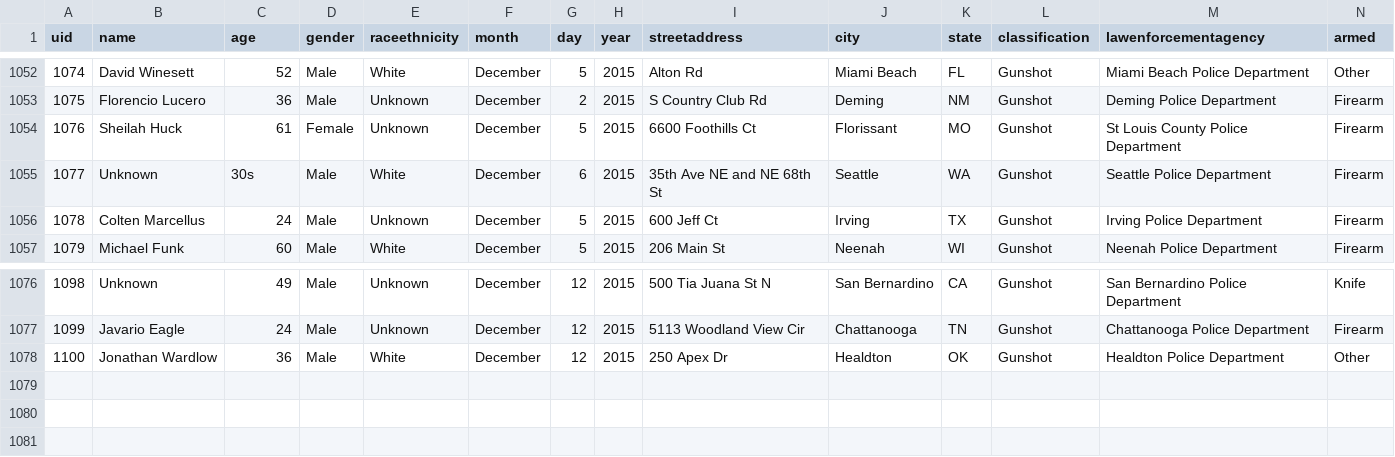
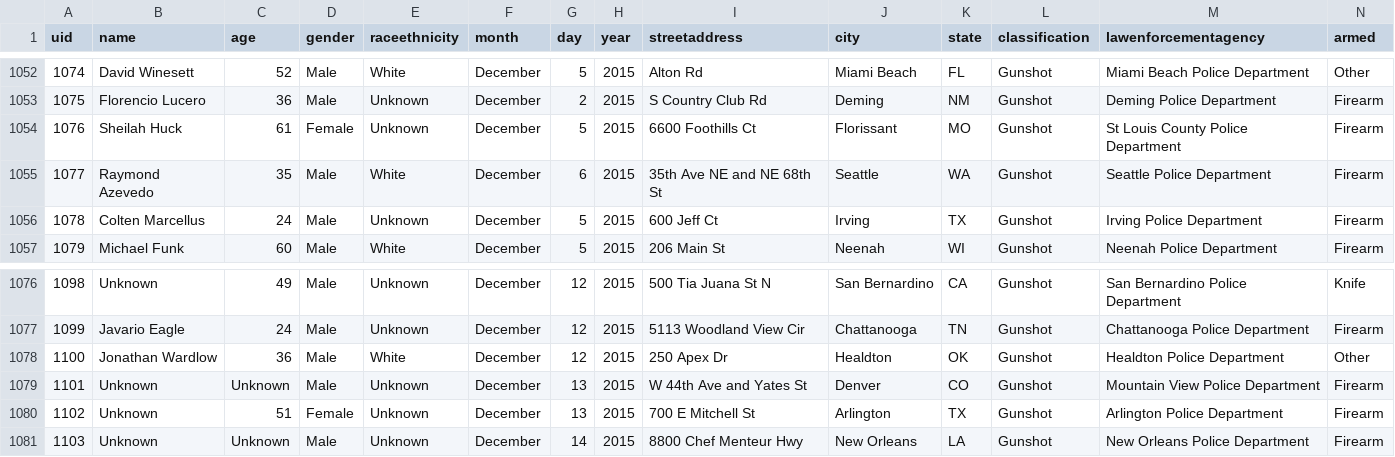
Before and after one commit to flother/thecounted, a CSV file: data/the-counted.csv, drawn as a sheet; only a part is shown, gaps mark what is left out.

Commit message:
Add latest data from the Guardian's "The Counted"
Taken from https://interactive.guim.co.uk/2015/the-counted/thecounted-data.zip, as requested at 2015-12-15 01:19:31. Content length was 170,546 bytes.

ZIP file contained:

  the-counted.csv
    170,042 bytes
    Last modified 2015-12-14 19:19:56
  README.txt
    280 bytes
    Last modified 2015-12-14 19:19:56

Response headers were:

  content-length:                170546
  via:                           1.1 varnish
  x-cache:                       MISS
  access-control-expose-headers: Date
  x-amz-id-2:                    5T6XJMguwtZ1kQcfjQ1G0Ia8rO+M7eV7DEtOPBnj/0HpGkAaTaTbG7fHtm92QTJ8mMxIIwGvrb0=
  accept-ranges:                 bytes
  x-timer:                       S1450142371.279567,VS0,VE107
  server:                        AmazonS3
  last-modified:                 Tue, 15 Dec 2015 00:20:24 GMT
  connection:                    keep-alive
  x-amz-request-id:              BF019AD4C150B4DF
  x-cache-hits:                  0
  etag:                          "8a2a733078551e0a35407140551949a7"
  x-served-by:                   cache-iad2139-IAD
  cache-control:                 max-age=20
  date:                          Tue, 15 Dec 2015 01:19:31 GMT
  access-control-allow-origin:   *
  access-control-allow-headers:  Accept,Authorization,Cache-Control,Content-Type,DNT,If-Modified-Since,Keep-Alive,Origin,User-Agent,X-Mx-ReqToken,X-Requested-With
  content-type:                  application/zip
  age:                           0
  access-control-allow-methods:  GET, POST, PUT, DELETE, OPTIONS

```diff
--- a/data/the-counted.csv
+++ b/data/the-counted.csv
@@ -1054,3 +1054,3 @@ uid,name,age,gender,raceethnicity,month,day,year,streetaddress,city,state,classi
 "1076","Sheilah Huck","61","Female","Unknown","December","5","2015","6600 Foothills Ct","Florissant","MO","Gunshot","St Louis County Police Department","Firearm"
-"1077","Unknown","30s","Male","White","December","6","2015","35th Ave NE and NE 68th St","Seattle","WA","Gunshot","Seattle Police Department","Firearm"
+"1077","Raymond Azevedo","35","Male","White","December","6","2015","35th Ave NE and NE 68th St","Seattle","WA","Gunshot","Seattle Police Department","Firearm"
 "1078","Colten Marcellus","24","Male","Unknown","December","5","2015","600 Jeff Ct","Irving","TX","Gunshot","Irving Police Department","Firearm"
@@ -1078 +1078,4 @@ uid,name,age,gender,raceethnicity,month,day,year,streetaddress,city,state,classi
 "1100","Jonathan Wardlow","36","Male","White","December","12","2015","250 Apex Dr","Healdton","OK","Gunshot","Healdton Police Department","Other"
+"1101","Unknown","Unknown","Male","Unknown","December","13","2015","W 44th Ave and Yates St","Denver","CO","Gunshot","Mountain View Police Department","Firearm"
+"1102","Unknown","51","Female","Unknown","December","13","2015","700 E Mitchell St","Arlington","TX","Gunshot","Arlington Police Department","Firearm"
+"1103","Unknown","Unknown","Male","Unknown","December","14","2015","8800 Chef Menteur Hwy","New Orleans","LA","Gunshot","New Orleans Police Department","Firearm"
```
